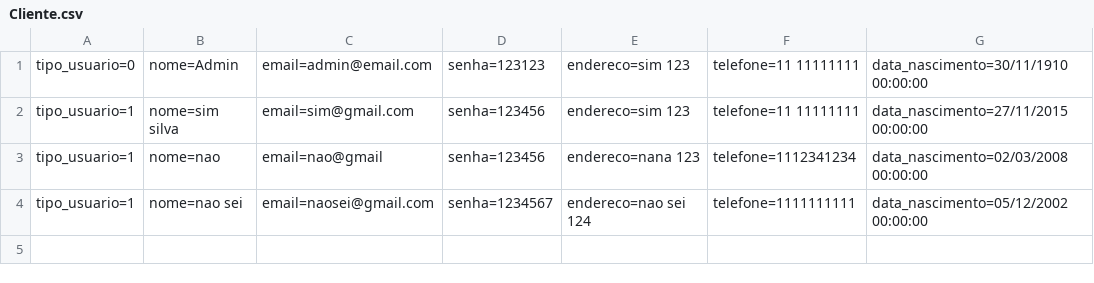
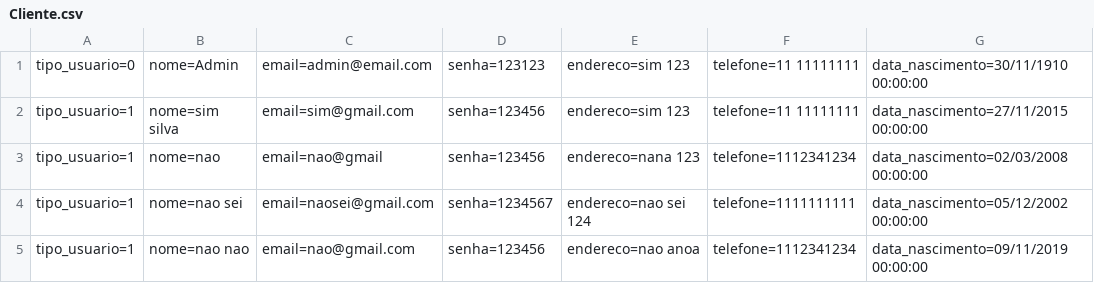
Before and after one commit to lupetimayaraturbiani/Exerc-cios, a CSV file: McBonaldsMVC/Database/Cliente.csv, drawn as a sheet; the diff names each change by its address in the sheet, - before the commit and + after, or states it on an @@ line.

```diff
--- a/McBonaldsMVC/Database/Cliente.csv
+++ b/McBonaldsMVC/Database/Cliente.csv
+row 5: tipo_usuario=1 | nome=nao nao | email=nao@gmail.com | senha=123456 | endereco=nao anoa | telefone=1112341234 | data_nascimento=09/11/2019 00:00:00
```
Also changed, not shown: McBonaldsMVC/Database/Pedido.csv, RoleTopMVC/Database/Evento.csv, 23 other files.
